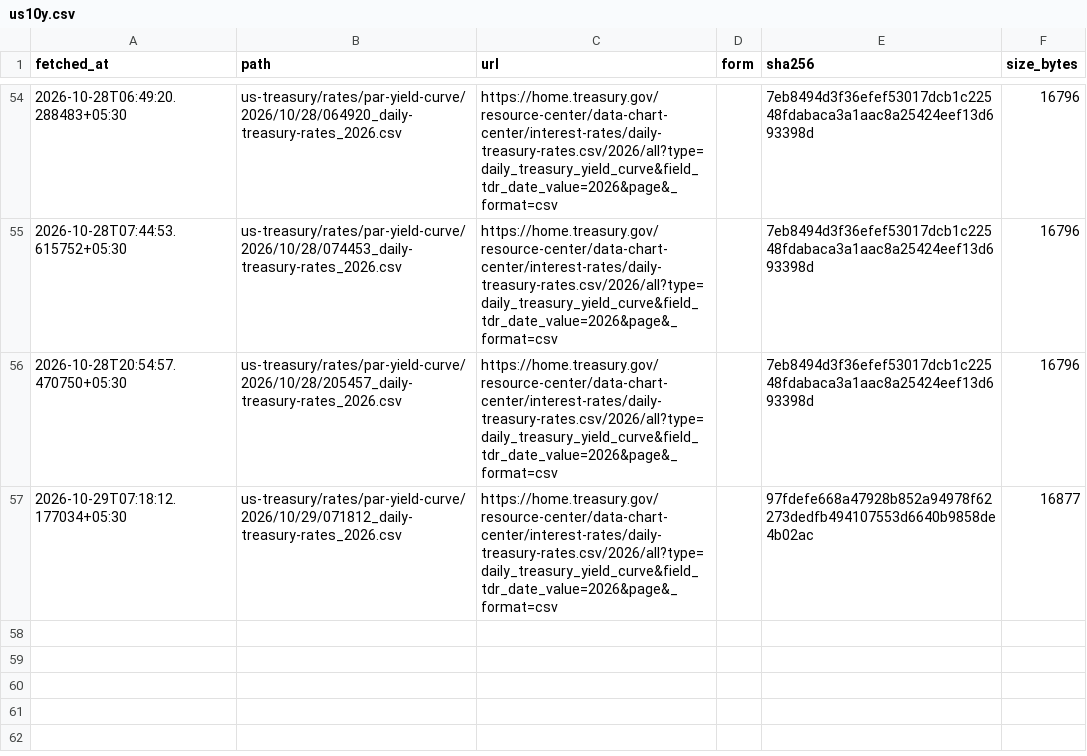
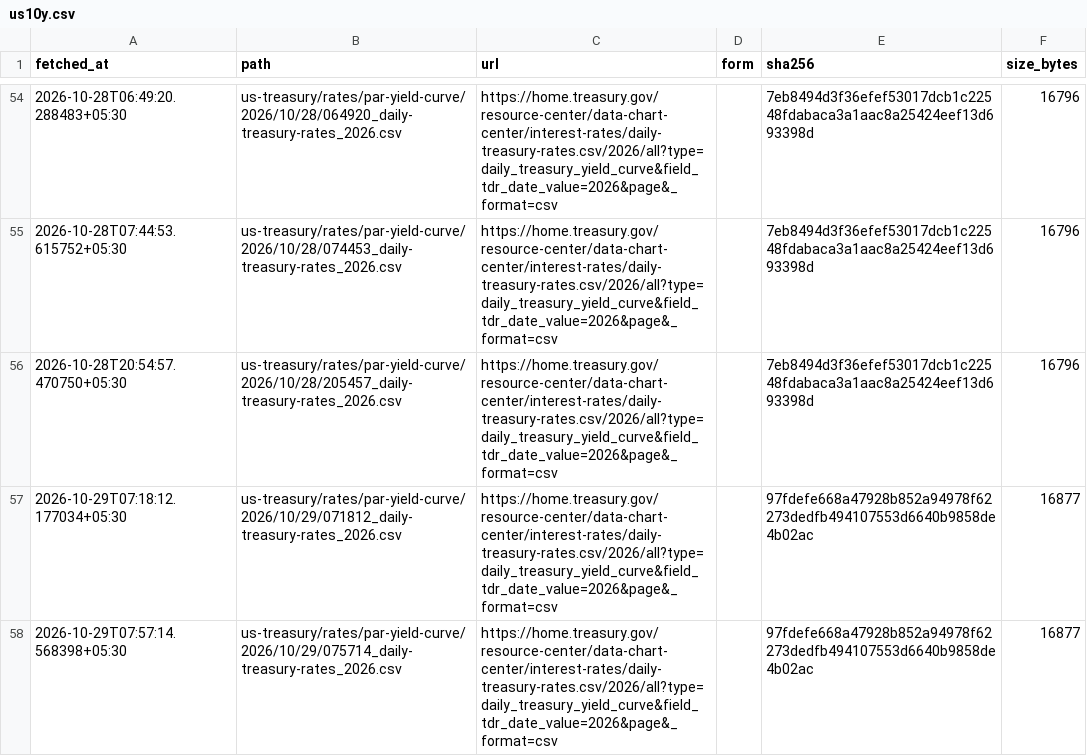
Before and after one commit to contactexepex/omenix-trading, a CSV file: research/data/manifests/global-cues/us10y.csv, drawn as a sheet; only a part is shown, gaps mark what is left out.

```diff
--- a/research/data/manifests/global-cues/us10y.csv
+++ b/research/data/manifests/global-cues/us10y.csv
@@ -57 +57,2 @@ fetched_at,path,url,form,sha256,size_bytes
 2026-10-29T07:18:12.177034+05:30,us-treasury/rates/par-yield-curve/2026/10/29/071812_daily-treasury-rates_2026.csv,https://home.treasury.gov/resource-center/data-chart-center/interest-rates/daily-treasury-rates.csv/2026/all?type=daily_treasury_yield_curve&field_tdr_date_value=2026&page&_format=csv,,97fdefe668a47928b852a94978f62273dedfb494107553d6640b9858de4b02ac,16877
+2026-10-29T07:57:14.568398+05:30,us-treasury/rates/par-yield-curve/2026/10/29/075714_daily-treasury-rates_2026.csv,https://home.treasury.gov/resource-center/data-chart-center/interest-rates/daily-treasury-rates.csv/2026/all?type=daily_treasury_yield_curve&field_tdr_date_value=2026&page&_format=csv,,97fdefe668a47928b852a94978f62273dedfb494107553d6640b9858de4b02ac,16877
```
Also changed, not shown: research/data/manifests/global-cues/eurostoxx50_yahoo.csv, research/data/manifests/global-cues/sse_composite.csv, 18 other files.
